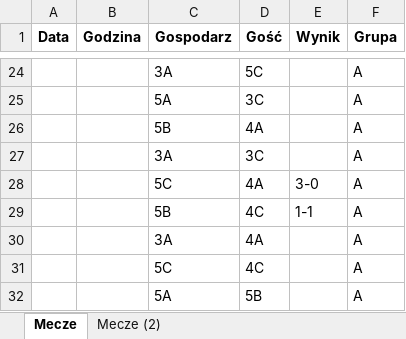
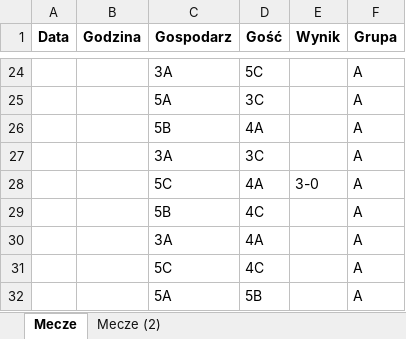
Before and after one commit to szkolna-liga-sp9/wyniki, an Excel workbook: results/liga_szkolna.xlsx, sheet Mecze, drawn as a sheet; only a part is shown, gaps mark what is left out; values as stored, in another font and other column widths than the file's, no borders; conditional formats not drawn; the diff names each change by its address in the sheet, - before the commit and + after, or states it on an @@ line.

```diff
--- a/results/liga_szkolna.xlsx (sheet Mecze)
+++ b/results/liga_szkolna.xlsx (sheet Mecze)
-E29 (Wynik): 1-1
+E29 (Wynik): (empty)
```
Also changed, not shown: 1 other file.
